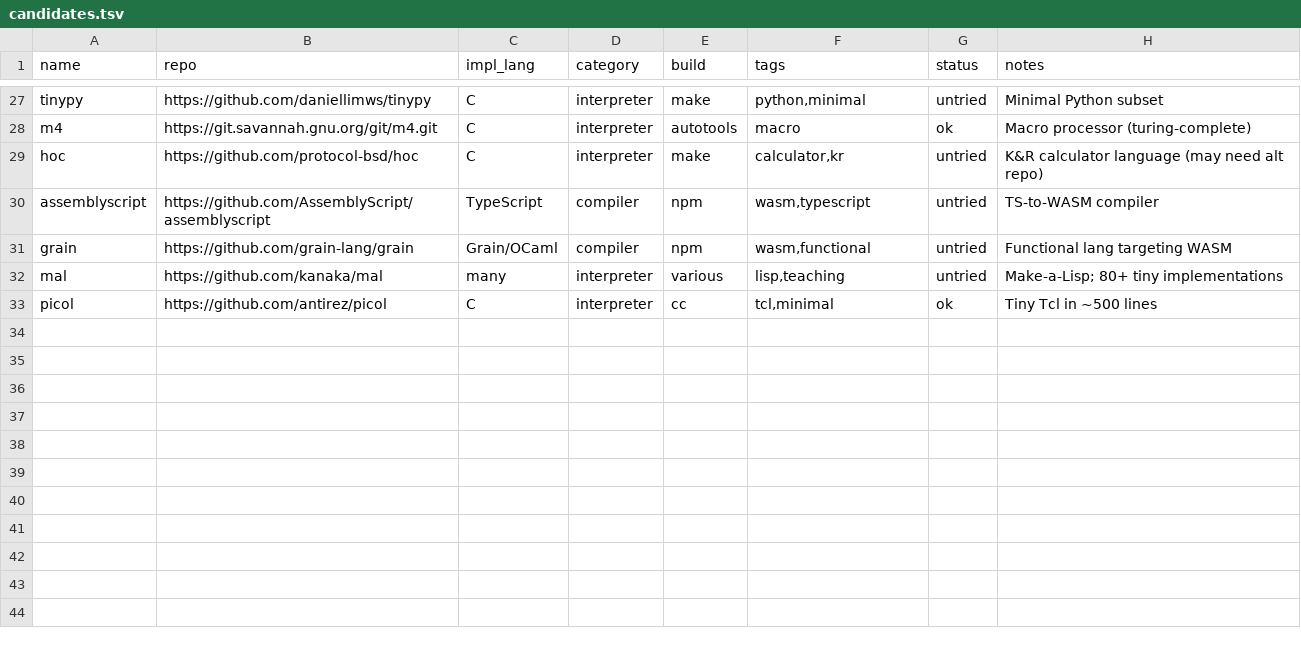
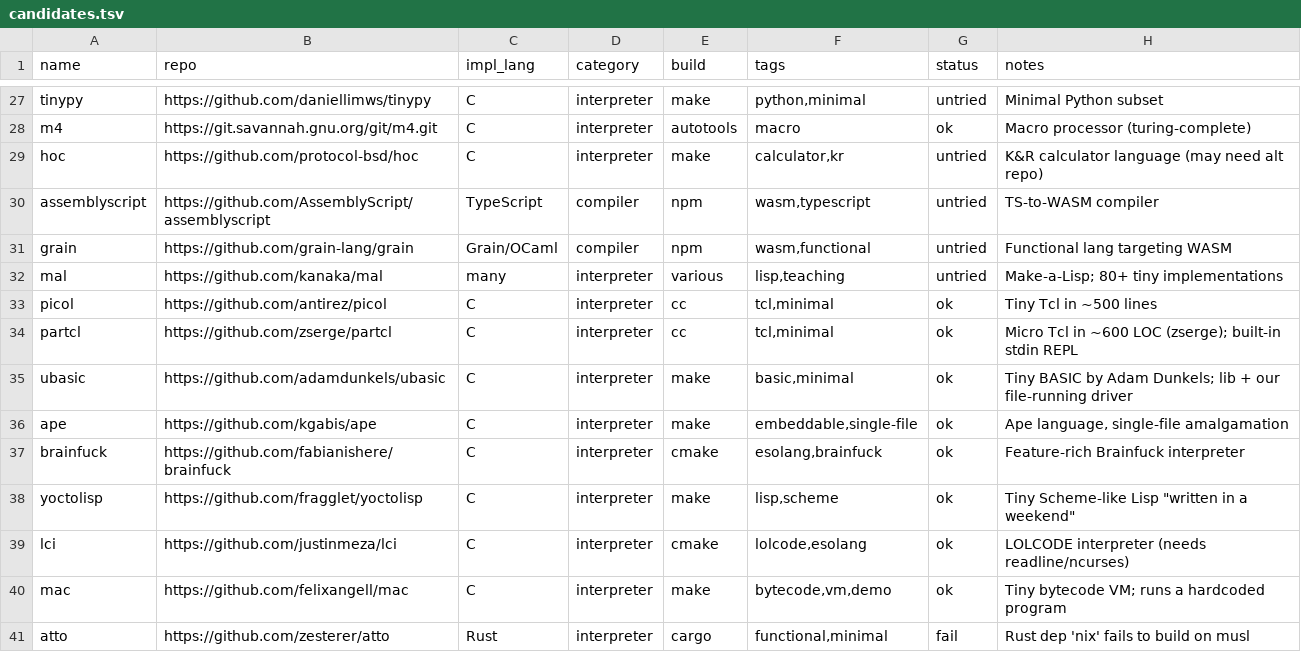
Before and after one commit to altdansalt/tiny-languages, a TSV file: seeds/candidates.tsv, drawn as a sheet; only a part is shown, gaps mark what is left out; the diff names each change by its address in the sheet, - before the commit and + after, or states it on an @@ line.

```diff
--- a/seeds/candidates.tsv
+++ b/seeds/candidates.tsv
+row 34: partcl | https://github.com/zserge/partcl | C | interpreter | cc | tcl,minimal | ok | Micro Tcl in ~600 LOC (zserge); built-in stdin REPL
+row 35: ubasic | https://github.com/adamdunkels/ubasic | C | interpreter | make | basic,minimal | ok | Tiny BASIC by Adam Dunkels; lib + our file-running driver
+row 36: ape | https://github.com/kgabis/ape | C | interpreter | make | embeddable,single-file | ok | Ape language, single-file amalgamation
+row 37: brainfuck | https://github.com/fabianishere/brainfuck | C | interpreter | cmake | esolang,brainfuck | ok | Feature-rich Brainfuck interpreter
+row 38: yoctolisp | https://github.com/fragglet/yoctolisp | C | interpreter | make | lisp,scheme | ok | Tiny Scheme-like Lisp "written in a weekend"
+row 39: lci | https://github.com/justinmeza/lci | C | interpreter | cmake | lolcode,esolang | ok | LOLCODE interpreter (needs readline/ncurses)
+row 40: mac | https://github.com/felixangell/mac | C | interpreter | make | bytecode,vm,demo | ok | Tiny bytecode VM; runs a hardcoded program
+row 41: atto | https://github.com/zesterer/atto | Rust | interpreter | cargo | functional,minimal | fail | Rust dep 'nix' fails to build on musl
```
Also changed, not shown: 26 other files.
